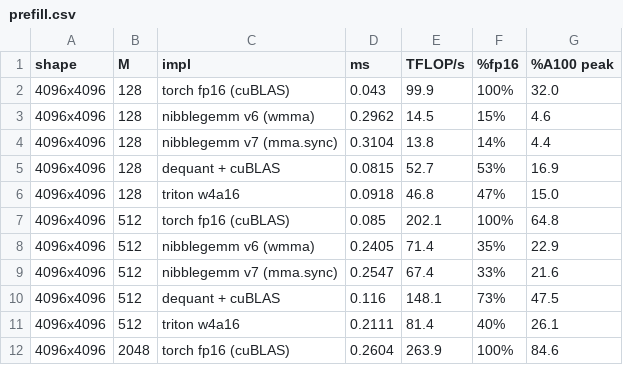
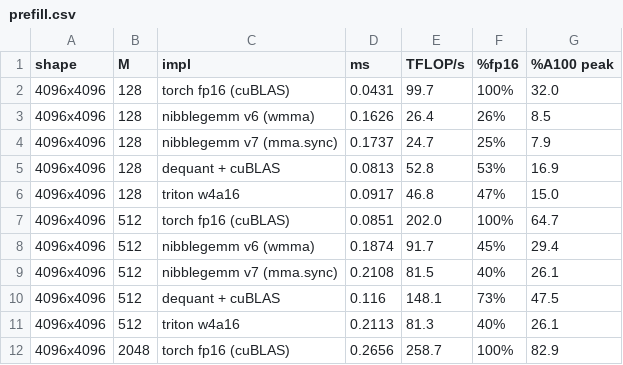
Before and after one commit to arvindcr4/nibblegemm, a CSV file: docs/results/prefill.csv, drawn as a sheet; only a part is shown; the diff covers the shown part only.

Commit message:
Prefill: pipeline the weight path through registers (+34%)
Fifth hypothesis, and the largest prefill win: 111.7 -> 150.0 TFLOP/s at
4096x4096, 153.9 at 4096x14336. Overall 73.8 -> 150.0, or 2.03x.

The previous round established the kernel was not issue-bound -- stripping 21%
of the instruction stream changed throughput not at all -- which left stalling
as the explanation. Activations already stream through cp.async, but weights
have to be decoded before they can be stored, so the weight path was a plain
global load followed by a stall, per thread, per tile.

Staging now splits into a register prefetch and a commit placed a full tile
apart, so each weight load gets ~128 mma instructions of cover. Out-of-range
columns prefetch a zero scale and (q-8)*0 is zero, which keeps the commit path
branch-free instead of costing a bounds test per element.

The profile is the confirmation rather than the timing: occupancy is unchanged
at 24% and the instruction count barely moved, but sm__throughput went 37% ->
49%. That is covered latency, not less work.

The kernel now leads the Triton baseline in both regimes -- 1.34x at prefill,
4.5x at decode -- where before this change prefill was a dead heat.

Also fixes a real bug in tools/colab_run.py: the payload included docs/results,
so shipping the tree overwrote freshly generated remote results with stale local
copies, making a fetch round trip silently return the old numbers.

```diff
--- a/docs/results/prefill.csv
+++ b/docs/results/prefill.csv
@@ -1,12 +1,12 @@
 shape,M,impl,ms,TFLOP/s,%fp16,%A100 peak
-4096x4096,128,torch fp16 (cuBLAS),0.043,99.9,100%,32.0
-4096x4096,128,nibblegemm v6 (wmma),0.2962,14.5,15%,4.6
-4096x4096,128,nibblegemm v7 (mma.sync),0.3104,13.8,14%,4.4
-4096x4096,128,dequant + cuBLAS,0.0815,52.7,53%,16.9
-4096x4096,128,triton w4a16,0.0918,46.8,47%,15.0
-4096x4096,512,torch fp16 (cuBLAS),0.085,202.1,100%,64.8
-4096x4096,512,nibblegemm v6 (wmma),0.2405,71.4,35%,22.9
-4096x4096,512,nibblegemm v7 (mma.sync),0.2547,67.4,33%,21.6
+4096x4096,128,torch fp16 (cuBLAS),0.0431,99.7,100%,32.0
+4096x4096,128,nibblegemm v6 (wmma),0.1626,26.4,26%,8.5
+4096x4096,128,nibblegemm v7 (mma.sync),0.1737,24.7,25%,7.9
+4096x4096,128,dequant + cuBLAS,0.0813,52.8,53%,16.9
+4096x4096,128,triton w4a16,0.0917,46.8,47%,15.0
+4096x4096,512,torch fp16 (cuBLAS),0.0851,202.0,100%,64.7
+4096x4096,512,nibblegemm v6 (wmma),0.1874,91.7,45%,29.4
+4096x4096,512,nibblegemm v7 (mma.sync),0.2108,81.5,40%,26.1
 4096x4096,512,dequant + cuBLAS,0.116,148.1,73%,47.5
-4096x4096,512,triton w4a16,0.2111,81.4,40%,26.1
-4096x4096,2048,torch fp16 (cuBLAS),0.2604,263.9,100%,84.6
+4096x4096,512,triton w4a16,0.2113,81.3,40%,26.1
+4096x4096,2048,torch fp16 (cuBLAS),0.2656,258.7,100%,82.9
```
Also changed, not shown: 96 edited cells elsewhere in this file, docs/results/crossover.csv, docs/results/decode.csv, 5 other files.
